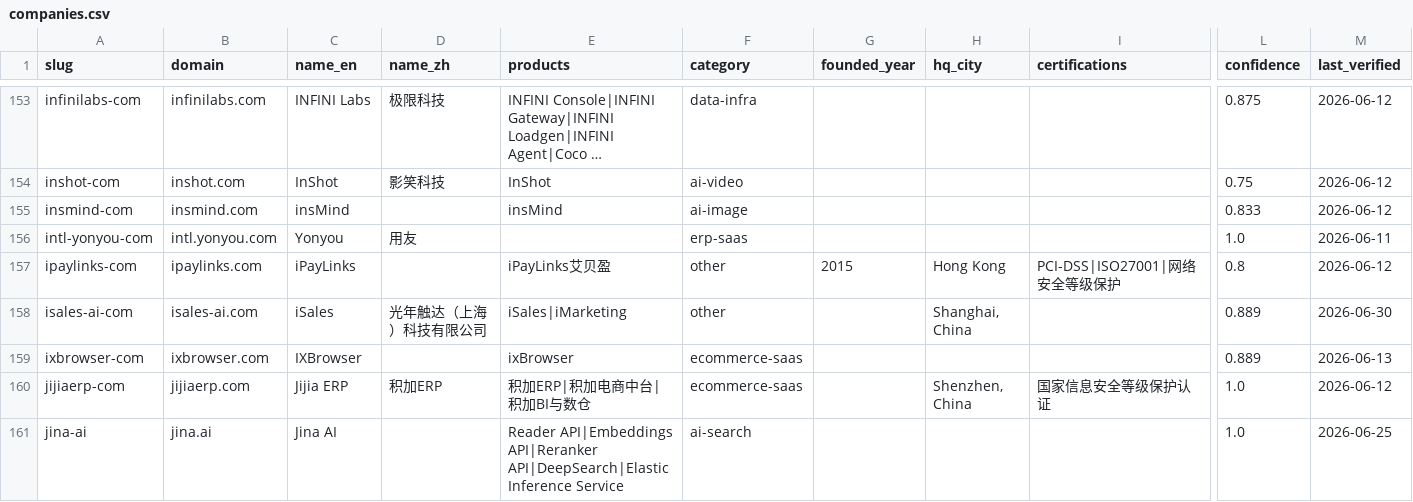
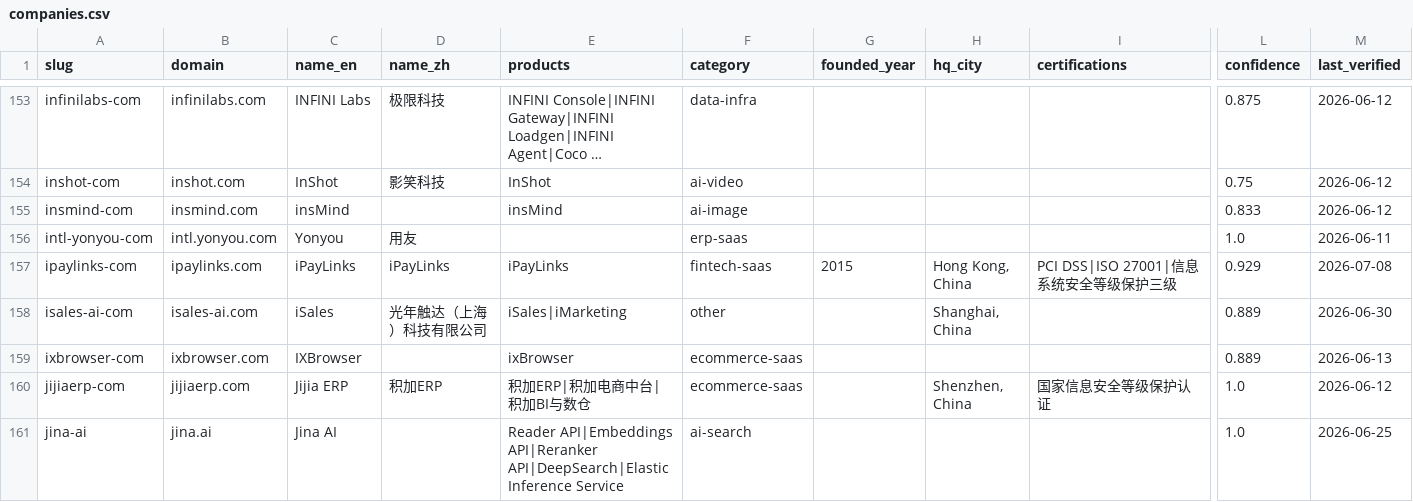
Before and after one commit to SinoFacts/dataset, a CSV file: companies.csv, drawn as a sheet; only a part is shown, gaps mark what is left out; long unchanged cells end in …; the diff covers the shown part only; the diff names each change by its address in the sheet, - before the commit and + after, or states it on an @@ line.

Commit message:
Data refresh: 383 companies (2026-07-08)

```diff
--- a/companies.csv
+++ b/companies.csv
-D157 (name_zh): (empty)
+D157 (name_zh): iPayLinks
-E157 (products): iPayLinks艾贝盈
+E157 (products): iPayLinks
-F157 (category): other
+F157 (category): fintech-saas
-H157 (hq_city): Hong Kong
+H157 (hq_city): Hong Kong, China
-I157 (certifications): PCI-DSS|ISO27001|网络安全等级保护
+I157 (certifications): PCI DSS|ISO 27001|信息系统安全等级保护三级
-L157 (confidence): 0.8
+L157 (confidence): 0.929
-M157 (last_verified): 2026-06-12
+M157 (last_verified): 2026-07-08
```
Also changed, not shown: 21 edited cells elsewhere in this file, 3 other files.
